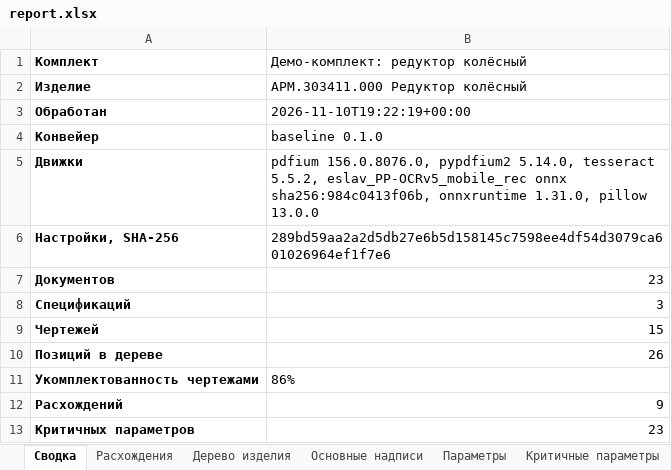
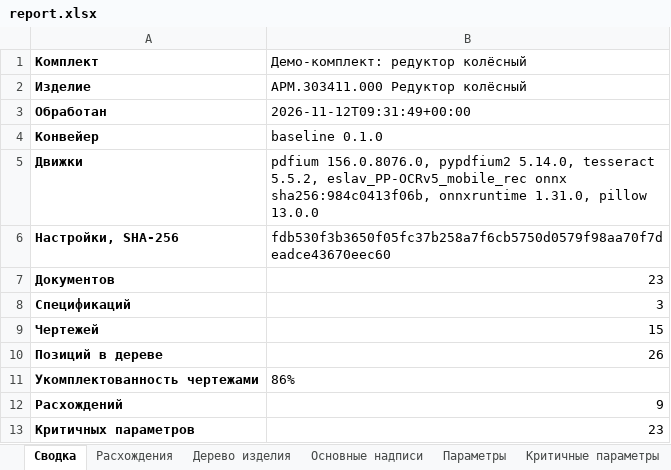
Before and after one commit to EkaterinaGrisha/ARM, an Excel workbook: frontend/public/demo/report.xlsx, sheet Сводка, drawn as a sheet; only a part is shown; values as stored, in another font and other column widths than the file's, no borders; the diff names each change by its address in the sheet, - before the commit and + after, or states it on an @@ line.

```diff
--- a/frontend/public/demo/report.xlsx (sheet Сводка)
+++ b/frontend/public/demo/report.xlsx (sheet Сводка)
-B3 (Демо-комплект: редуктор колёсный): 2026-11-10T19:22:19+00:00
+B3 (Демо-комплект: редуктор колёсный): 2026-11-12T09:31:49+00:00
-B6 (Демо-комплект: редуктор колёсный): 289bd59aa2a2d5db27e6b5d158145c7598ee4df54d3079ca601026964ef1f7e6
+B6 (Демо-комплект: редуктор колёсный): fdb530f3b3650f05fc37b258a7f6cb5750d0579f98aa70f7deadce43670eec60
```
Also changed, not shown: sheet Документы, sheet Критичные параметры, 2 other files.
